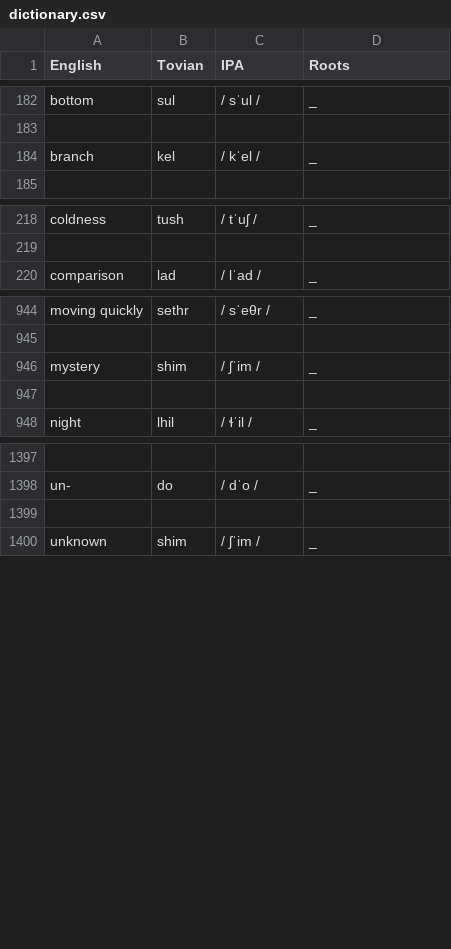
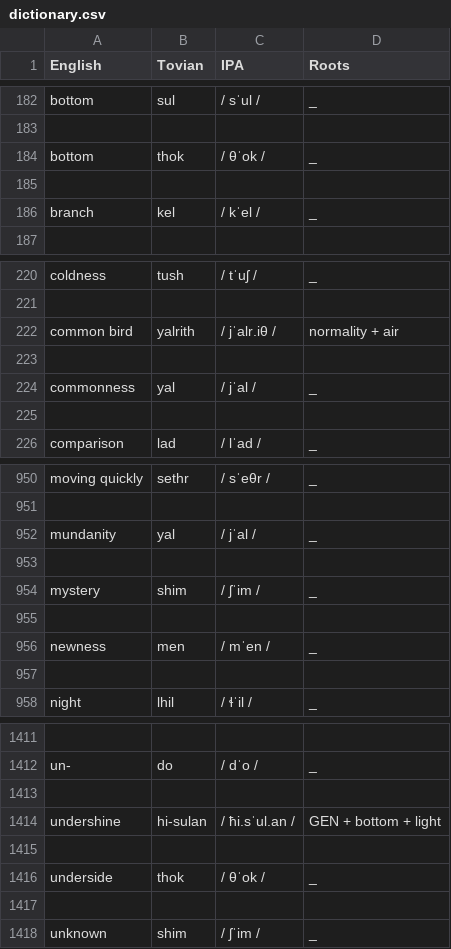
Before and after one commit to Downbeat-Interactive/tovian, a CSV file: dictionary.csv, drawn as a sheet; only a part is shown, gaps mark what is left out; the diff covers the shown part only; the diff names each change by its address in the sheet, - before the commit and + after, or states it on an @@ line.

```diff
--- a/dictionary.csv
+++ b/dictionary.csv
+row 184: bottom | thok | / θˈok / | _
+row 185: (empty)
+row 222: common bird | yalrith | / jˈalr.iθ / | normality + air
+row 223: (empty)
+row 224: commonness | yal | / jˈal / | _
+row 225: (empty)
+row 952: mundanity | yal | / jˈal / | _
+row 953: (empty)
+row 956: newness | men | / mˈen / | _
+row 957: (empty)
+row 1413: (empty)
+row 1414: undershine | hi-sulan | / ħi.sˈul.an / | GEN + bottom + light
+row 1415: (empty)
+row 1416: underside | thok | / θˈok / | _
```
Also changed, not shown: 4 added rows and 3 edited cells elsewhere in this file, 29 other files.
